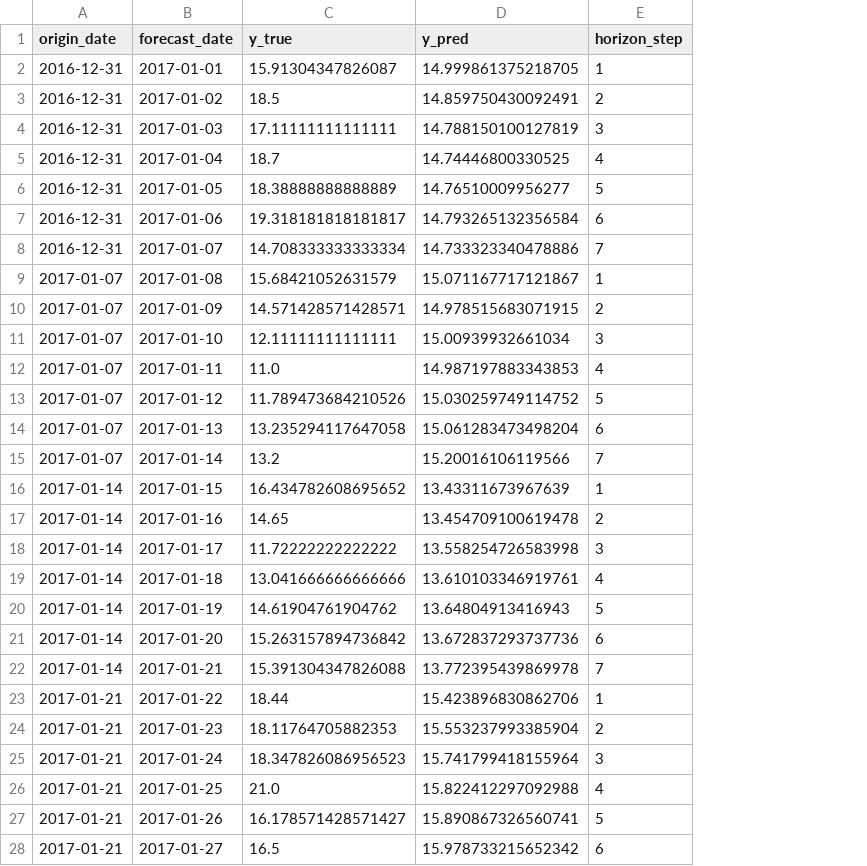
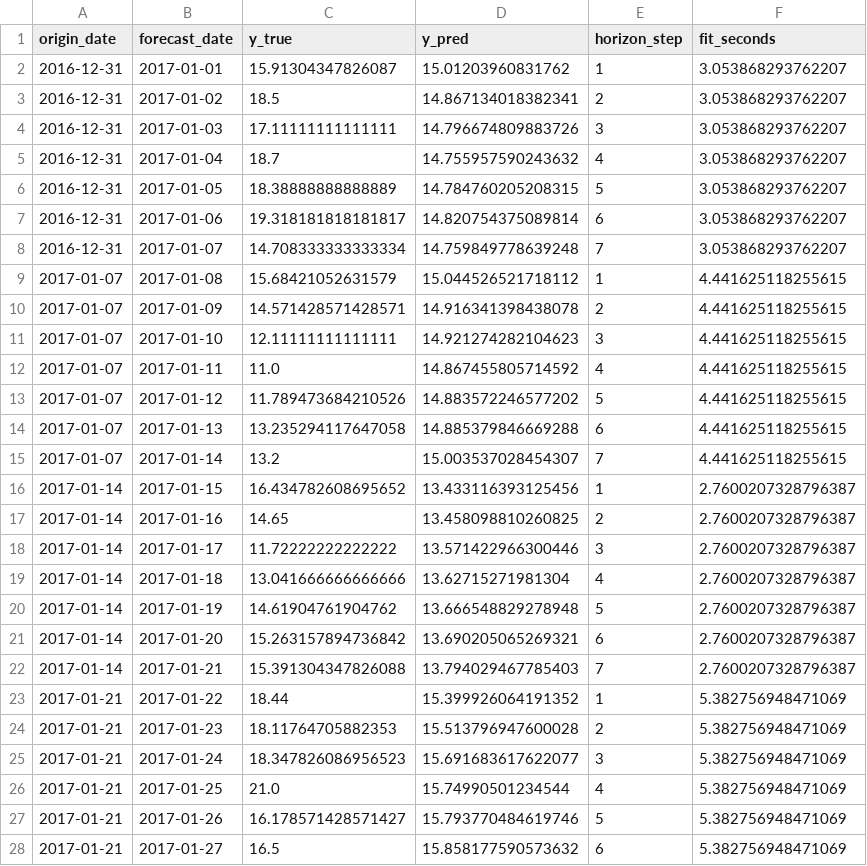
Before and after one commit to Gueguelas/series-forecasting, a CSV file: data/base_01/predictions_sarimax_base_01.csv, drawn as a sheet; only a part is shown; the diff covers the shown part only; the diff names each change by its address in the sheet, - before the commit and + after, or states it on an @@ line.

```diff
--- a/data/base_01/predictions_sarimax_base_01.csv
+++ b/data/base_01/predictions_sarimax_base_01.csv
+column F (fit_seconds), rows 2-28: 3.053868293762207 | 3.053868293762207 | 3.053868293762207 | 3.053868293762207 | 3.053868293762207 | 3.053868293762207 | 3.053868293762207 | 4.441625118255615 | 4.441625118255615 | 4.441625118255615 | 4.441625118255615 | 4.441625118255615 | 4.441625118255615 | 4.441625118255615 | 2.7600207328796387 | 2.7600207328796387 | 2.7600207328796387 | 2.7600207328796387 | 2.7600207328796387 | 2.7600207328796387 | 2.7600207328796387 | 5.382756948471069 | 5.382756948471069 | 5.382756948471069 | 5.382756948471069 | 5.382756948471069 | 5.382756948471069
-D2 (y_pred): 14.999861375218705
+D2 (y_pred): 15.01203960831762
-D3 (y_pred): 14.859750430092491
+D3 (y_pred): 14.867134018382341
-D4 (y_pred): 14.788150100127819
+D4 (y_pred): 14.796674809883726
-D5 (y_pred): 14.74446800330525
+D5 (y_pred): 14.755957590243632
-D6 (y_pred): 14.76510009956277
+D6 (y_pred): 14.784760205208315
-D7 (y_pred): 14.793265132356584
+D7 (y_pred): 14.820754375089814
-D8 (y_pred): 14.733323340478886
+D8 (y_pred): 14.759849778639248
-D9 (y_pred): 15.071167717121867
+D9 (y_pred): 15.044526521718112
-D10 (y_pred): 14.978515683071915
+D10 (y_pred): 14.916341398438078
-D11 (y_pred): 15.00939932661034
+D11 (y_pred): 14.921274282104623
-D12 (y_pred): 14.987197883343853
+D12 (y_pred): 14.867455805714592
-D13 (y_pred): 15.030259749114752
+D13 (y_pred): 14.883572246577202
-D14 (y_pred): 15.061283473498204
+D14 (y_pred): 14.885379846669288
-D15 (y_pred): 15.20016106119566
+D15 (y_pred): 15.003537028454307
-D16 (y_pred): 13.43311673967639
+D16 (y_pred): 13.433116393125456
-D17 (y_pred): 13.454709100619478
+D17 (y_pred): 13.458098810260825
-D18 (y_pred): 13.558254726583998
+D18 (y_pred): 13.571422966300446
-D19 (y_pred): 13.610103346919761
+D19 (y_pred): 13.62715271981304
-D20 (y_pred): 13.64804913416943
+D20 (y_pred): 13.666548829278948
-D21 (y_pred): 13.672837293737736
+D21 (y_pred): 13.690205065269321
-D22 (y_pred): 13.772395439869978
+D22 (y_pred): 13.794029467785403
-D23 (y_pred): 15.423896830862706
+D23 (y_pred): 15.399926064191352
-D24 (y_pred): 15.553237993385904
+D24 (y_pred): 15.513796947600028
-D25 (y_pred): 15.741799418155964
+D25 (y_pred): 15.691683617622077
-D26 (y_pred): 15.822412297092988
+D26 (y_pred): 15.74990501234544
-D27 (y_pred): 15.890867326560741
+D27 (y_pred): 15.793770484619746
-D28 (y_pred): 15.978733215652342
+D28 (y_pred): 15.858177590573632
```
Also changed, not shown: 85 edited cells elsewhere in this file, data/base_01/importance_sarimax_base_01.csv, data/base_01/predictions_elastic_net_base_01.csv, 10 other files.
